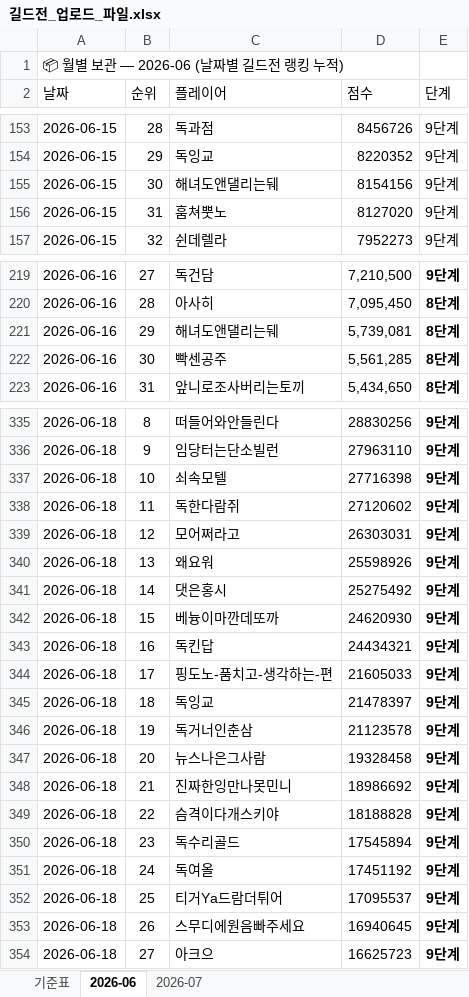
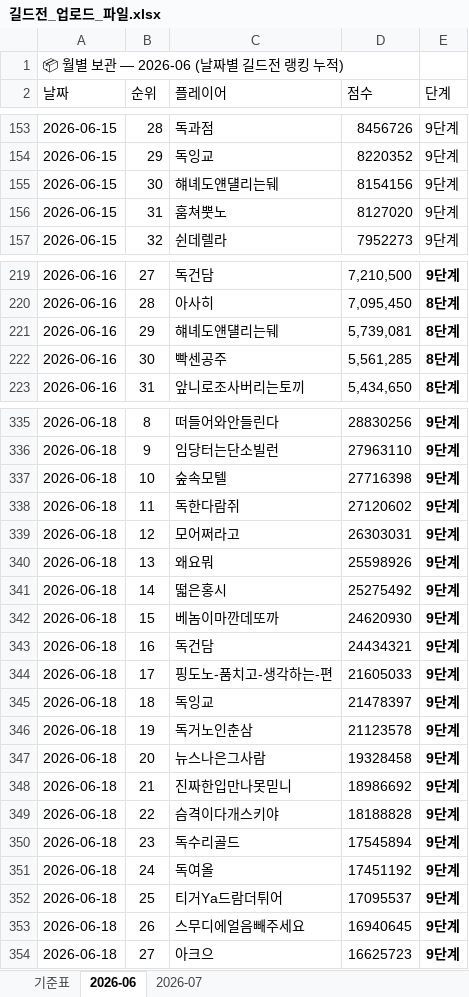
Before and after one commit to 88view/guild-war, an Excel workbook: 길드전_업로드_파일.xlsx, sheet 2026-06, drawn as a sheet; only a part is shown, gaps mark what is left out; values as stored, in another font and other column widths than the file's, no borders; the diff covers the shown part only; the diff names each change by its address in the sheet, - before the commit and + after, or states it on an @@ line.

Commit message:
Add files via upload

```diff
--- a/길드전_업로드_파일.xlsx (sheet 2026-06)
+++ b/길드전_업로드_파일.xlsx (sheet 2026-06)
-C155 (플레이어): 해녀도앤댈리는뒈
+C155 (플레이어): 햬녜도얜덀리는뒈
-C221 (플레이어): 해녀도앤댈리는뒈
+C221 (플레이어): 햬녜도얜덀리는뒈
-C337 (플레이어): 쇠속모텔
+C337 (플레이어): 숲속모텔
-C340 (플레이어): 왜요워
+C340 (플레이어): 왜요뭐
-C341 (플레이어): 댓은홍시
+C341 (플레이어): 떫은홍시
-C342 (플레이어): 베늉이마깐데또까
+C342 (플레이어): 베놈이마깐데또까
-C343 (플레이어): 독킨답
+C343 (플레이어): 독건담
-C346 (플레이어): 독거너인춘삼
+C346 (플레이어): 독거노인춘삼
-C348 (플레이어): 진짜한잉만나못민니
+C348 (플레이어): 진짜한입만나못믿니
-C353 (플레이어): 스무디에원음빠주세요
+C353 (플레이어): 스무디에얼음빼주세요
```
Also changed, not shown: 12 edited cells elsewhere in this sheet.
